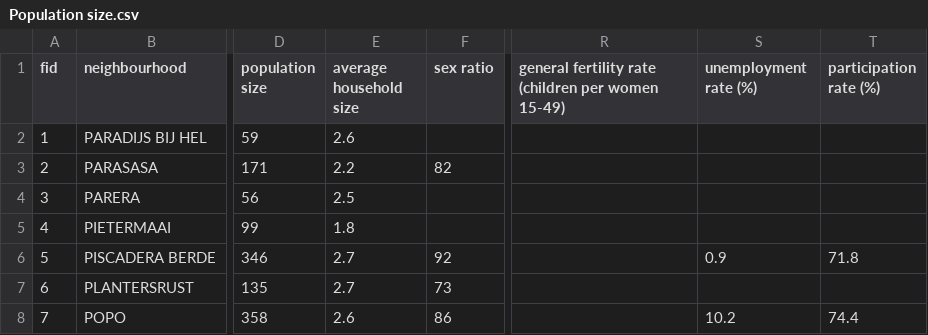
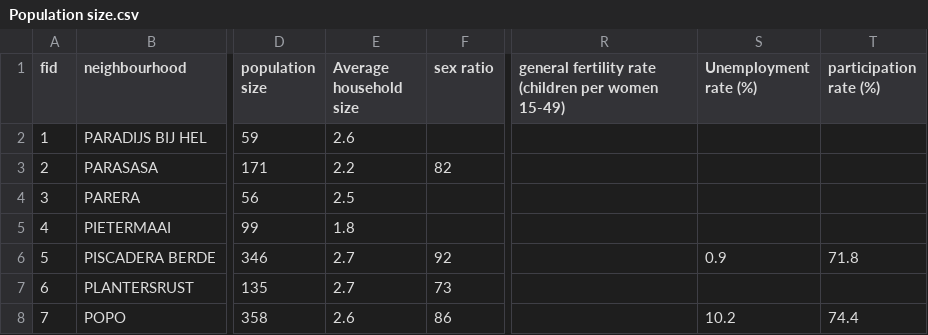
Before and after one commit to Gisco246/curacao_neigbourhoods_density, a CSV file: data/Population size.csv, drawn as a sheet; only a part is shown, gaps mark what is left out; the diff names each change by its address in the sheet, - before the commit and + after, or states it on an @@ line.

```diff
--- a/data/Population size.csv
+++ b/data/Population size.csv
-E1: average household size
+E1: Average household size
-S1: unemployment rate (%)
+S1: Unemployment rate (%)
```
Also changed, not shown: 3 other files.
